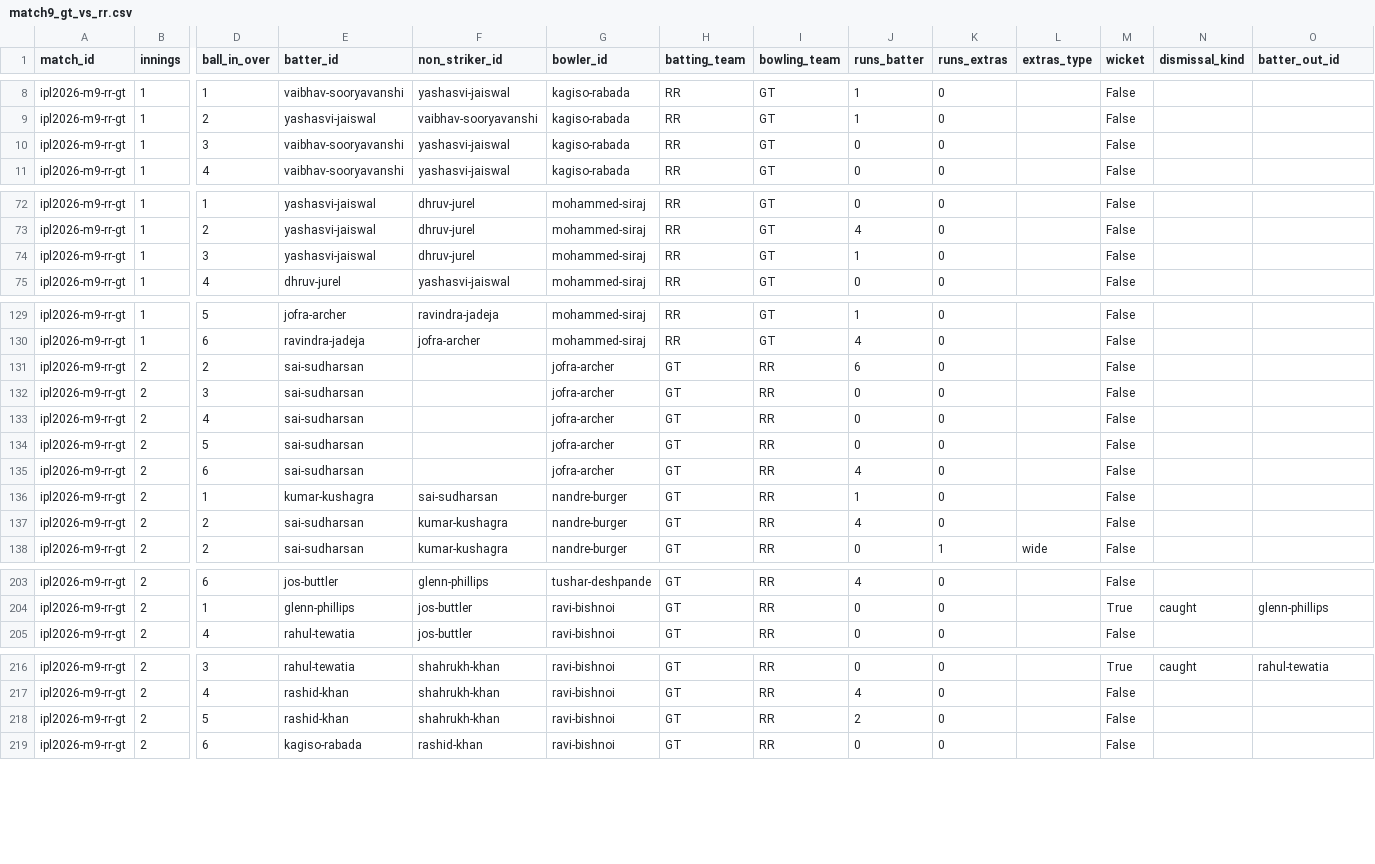
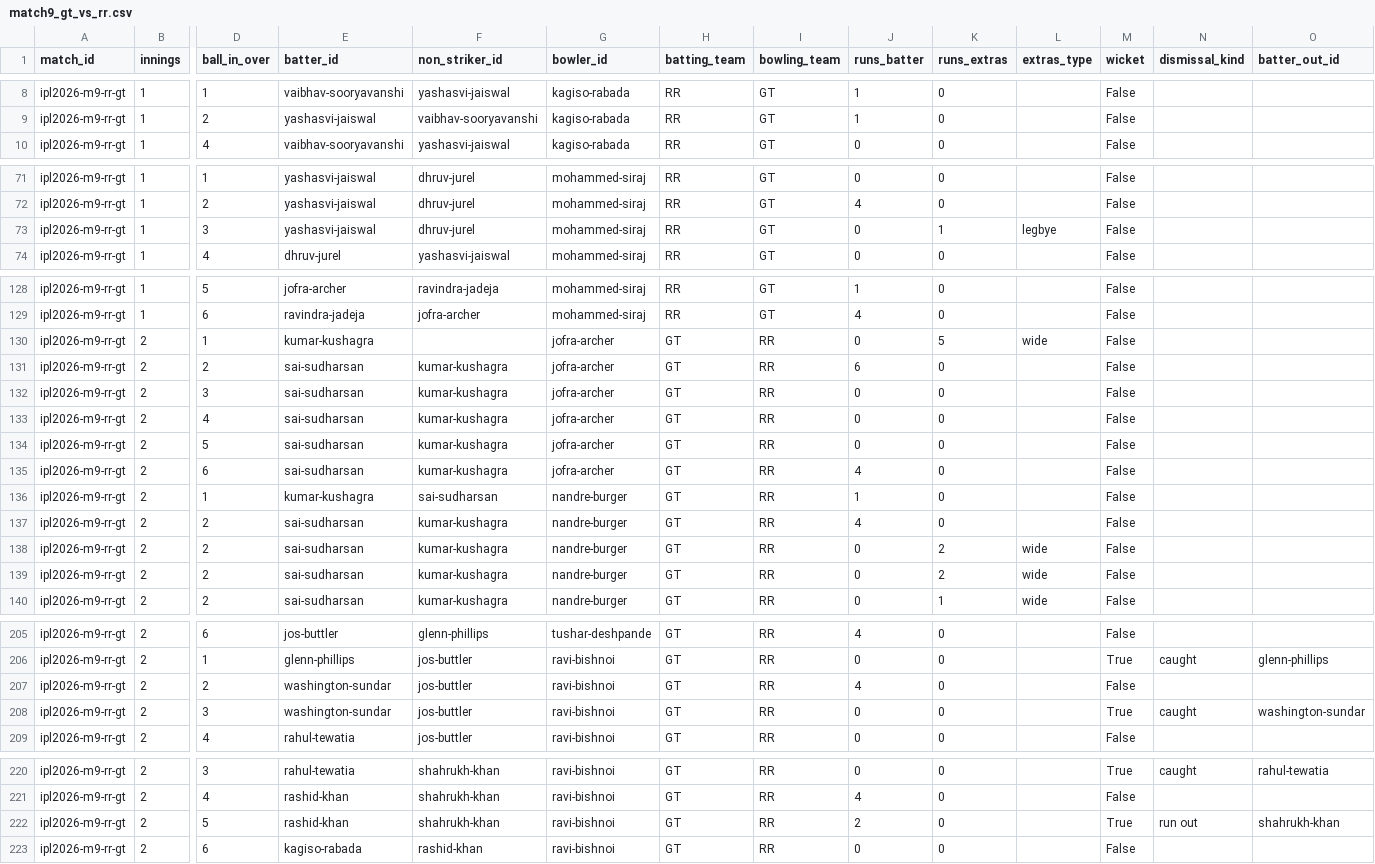
Before and after one commit to Jaymehta45/Sabermetric-IPL-Prediction-, a CSV file: matches/match9_gt_vs_rr.csv, drawn as a sheet; only a part is shown, gaps mark what is left out; removed rows and columns are numbered as before the commit, all else as after; rows hold the shown columns only; the diff covers the shown part only; the diff names each change by its address in the sheet, - before the commit and + after, or states it on an @@ line.

```diff
--- a/matches/match9_gt_vs_rr.csv
+++ b/matches/match9_gt_vs_rr.csv
-row 10: ipl2026-m9-rr-gt | 1 | 3 | vaibhav-sooryavanshi | yashasvi-jaiswal | kagiso-rabada | RR | GT | 0 | 0 |  | False
-J73 (runs_batter): 1
+J73 (runs_batter): 0
-K73 (runs_extras): 0
+K73 (runs_extras): 1
-L73 (extras_type): (empty)
+L73 (extras_type): legbye
+row 130: ipl2026-m9-rr-gt | 2 | 1 | kumar-kushagra |  | jofra-archer | GT | RR | 0 | 5 | wide | False
-F131:F135 (non_striker_id): (empty)
+F131:F135 (non_striker_id): kumar-kushagra
+row 138: ipl2026-m9-rr-gt | 2 | 2 | sai-sudharsan | kumar-kushagra | nandre-burger | GT | RR | 0 | 2 | wide | False
+row 139: ipl2026-m9-rr-gt | 2 | 2 | sai-sudharsan | kumar-kushagra | nandre-burger | GT | RR | 0 | 2 | wide | False
+row 207: ipl2026-m9-rr-gt | 2 | 2 | washington-sundar | jos-buttler | ravi-bishnoi | GT | RR | 4 | 0 |  | False
+row 208: ipl2026-m9-rr-gt | 2 | 3 | washington-sundar | jos-buttler | ravi-bishnoi | GT | RR | 0 | 0 |  | True | caught | washington-sundar
-M222 (wicket): False
+M222 (wicket): True
-N222 (dismissal_kind): (empty)
+N222 (dismissal_kind): run out
-O222 (batter_out_id): (empty)
+O222 (batter_out_id): shahrukh-khan
```
Also changed, not shown: 1 moved row and 2 edited cells elsewhere in this file, data/processed/match_training_dataset.csv, data/processed/prediction_log.csv, 8 other files.
